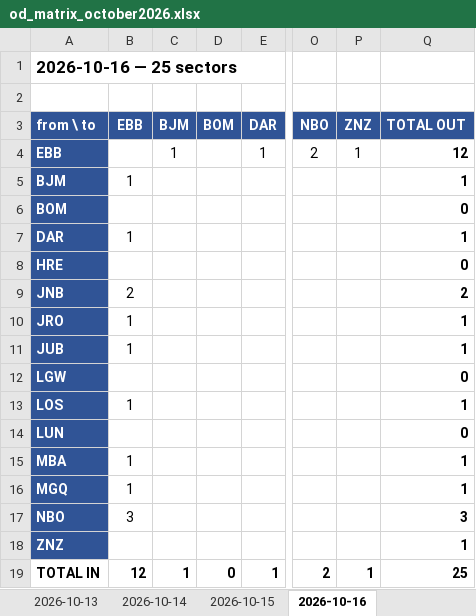
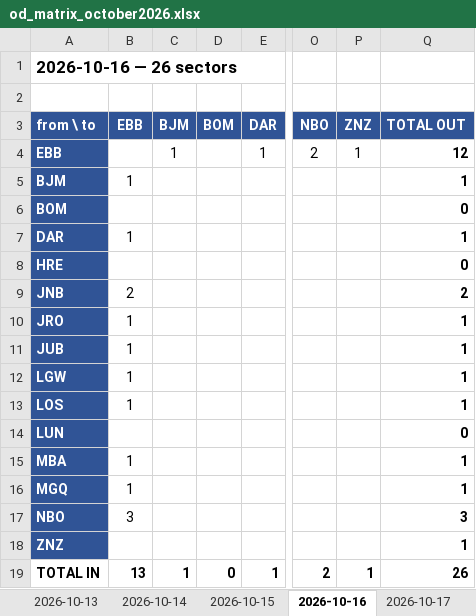
Before and after one commit to jonathanbyakagaba/FR24, an Excel workbook: UR OCTOBER 2026/od_matrix_october2026.xlsx, sheet 2026-10-16, drawn as a sheet; only a part is shown, gaps mark what is left out; values as stored, in another font and other column widths than the file's, no borders; the diff names each change by its address in the sheet, - before the commit and + after, or states it on an @@ line.

```diff
--- a/UR OCTOBER 2026/od_matrix_october2026.xlsx (sheet 2026-10-16)
+++ b/UR OCTOBER 2026/od_matrix_october2026.xlsx (sheet 2026-10-16)
+sheet tab: 2026-10-17
-A1 (from \ to): 2026-10-16 — 25 sectors
+A1 (from \ to): 2026-10-16 — 26 sectors
-B12 (EBB): (empty)
+B12 (EBB): 1
-Q12 (TOTAL OUT): 0
+Q12 (TOTAL OUT): 1
-B19 (EBB): 12
+B19 (EBB): 13
-Q19 (TOTAL OUT): 25
+Q19 (TOTAL OUT): 26
```
Also changed, not shown: sheet tidy, sheet TOTAL, sheet READ_ME, other sheet tabs, 27 other files.
